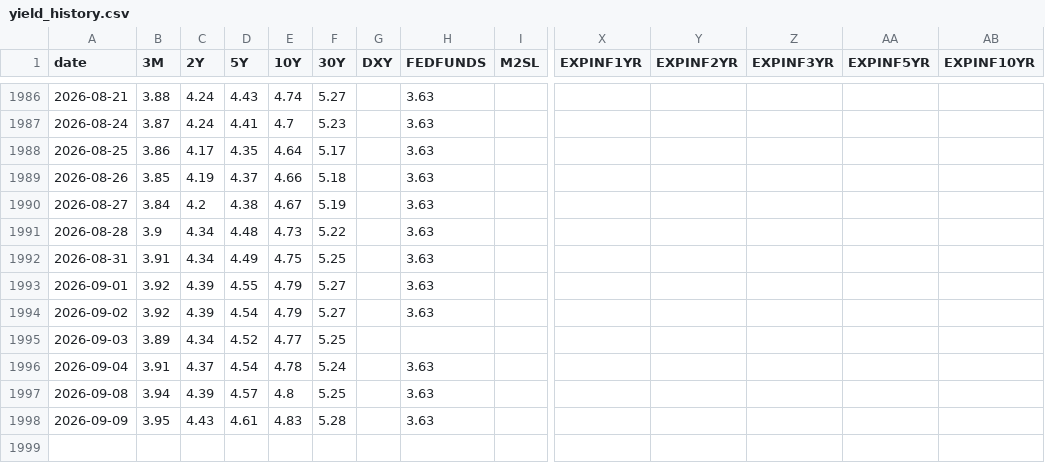
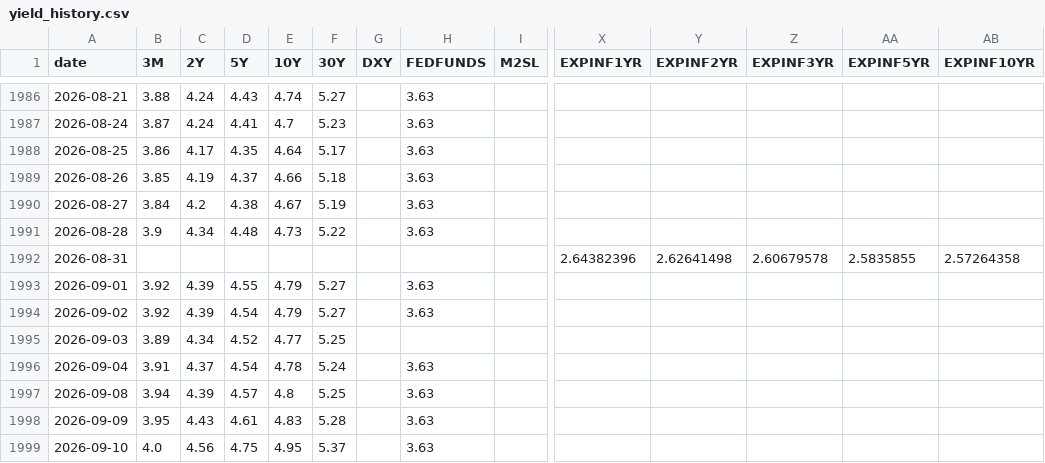
Before and after one commit to saikat-pundit/Josophy, a CSV file: data/yield_history.csv, drawn as a sheet; only a part is shown, gaps mark what is left out; rows hold the shown columns only; the diff names each change by its address in the sheet, - before the commit and + after, or states it on an @@ line.

```diff
--- a/data/yield_history.csv
+++ b/data/yield_history.csv
-B1992 (3M): 3.91
+B1992 (3M): (empty)
-C1992 (2Y): 4.34
+C1992 (2Y): (empty)
-D1992 (5Y): 4.49
+D1992 (5Y): (empty)
-E1992 (10Y): 4.75
+E1992 (10Y): (empty)
-F1992 (30Y): 5.25
+F1992 (30Y): (empty)
-H1992 (FEDFUNDS): 3.63
+H1992 (FEDFUNDS): (empty)
-X1992 (EXPINF1YR): (empty)
+X1992 (EXPINF1YR): 2.64382396
-Y1992 (EXPINF2YR): (empty)
+Y1992 (EXPINF2YR): 2.62641498
-Z1992 (EXPINF3YR): (empty)
+Z1992 (EXPINF3YR): 2.60679578
-AA1992 (EXPINF5YR): (empty)
+AA1992 (EXPINF5YR): 2.5835855
-AB1992 (EXPINF10YR): (empty)
+AB1992 (EXPINF10YR): 2.57264358
+row 1999: 2026-09-10 | 4.0 | 4.56 | 4.75 | 4.95 | 5.37 |  | 3.63
```
